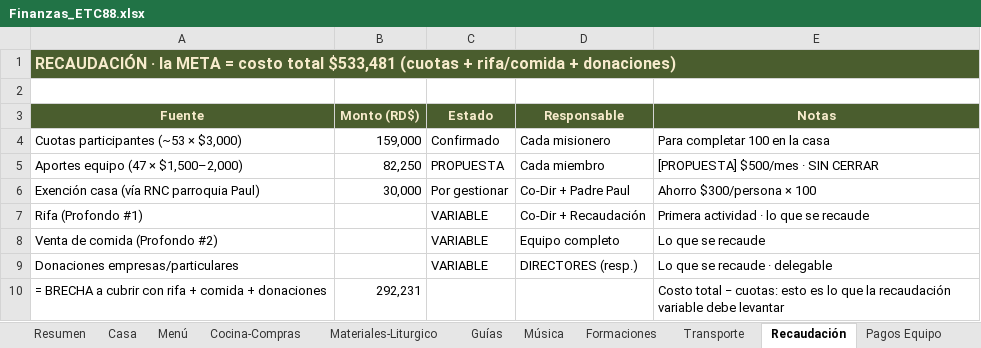
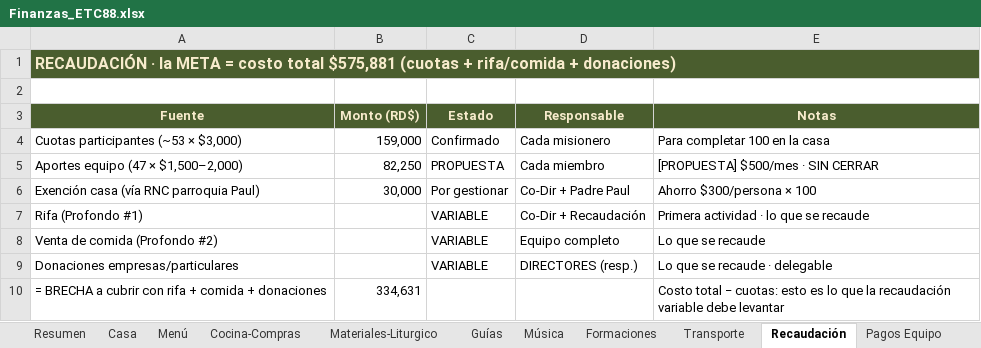
Before and after one commit to jmdelacruzmendez/ETC88, an Excel workbook: Finanzas_ETC88.xlsx, sheet Recaudación, drawn as a sheet; values as stored, in another font and other column widths than the file's, no borders; formulas without a stored value are shown as written; the diff names each change by its address in the sheet, - before the commit and + after, or states it on an @@ line.

```diff
--- a/Finanzas_ETC88.xlsx (sheet Recaudación)
+++ b/Finanzas_ETC88.xlsx (sheet Recaudación)
-A1 (Fuente): …costo total $533,481 (cuotas +…
+A1 (Fuente): …costo total $575,881 (cuotas +…
-B10 (Monto (RD$)): 292,231
+B10 (Monto (RD$)): 334,631
```
Also changed, not shown: sheet Resumen, other sheet tabs, Equipo_ETC88.xlsx, 7 other files.
